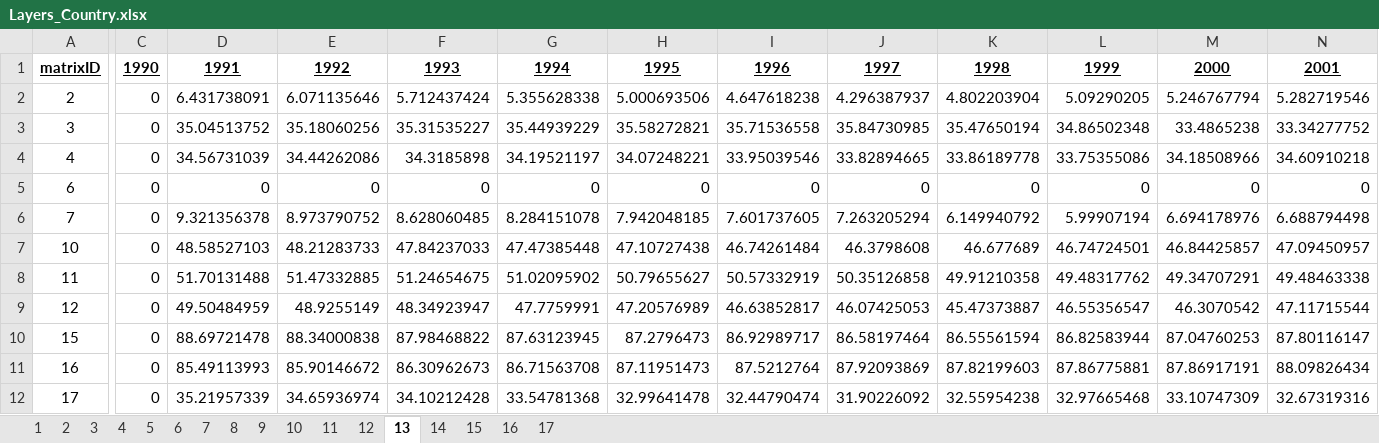
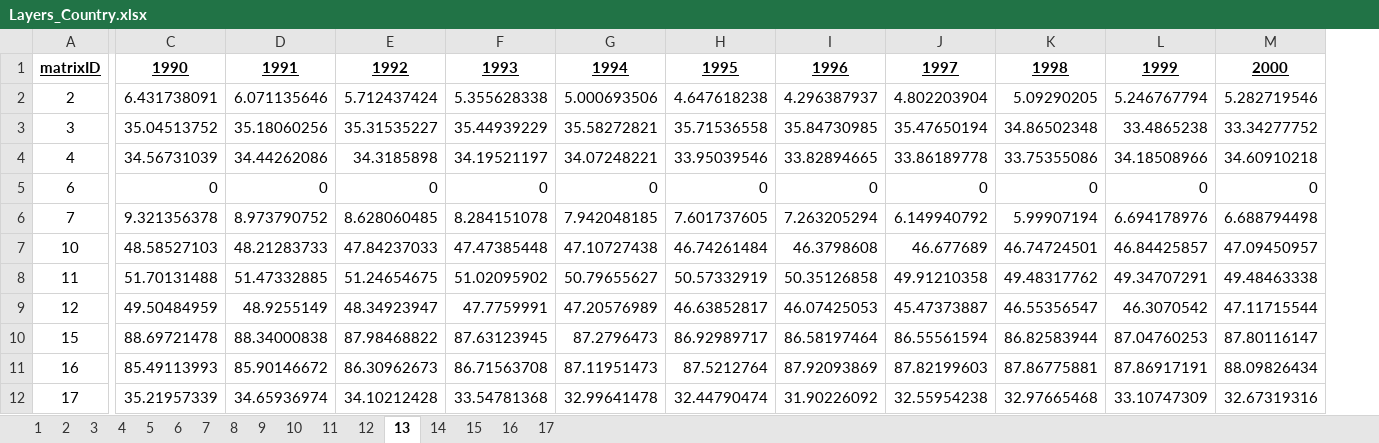
Before and after one commit to andrew-nyu/migration, an Excel workbook: Data/Global Data/Layers_Country.xlsx, sheet 13, drawn as a sheet; only a part is shown, gaps mark what is left out; values as stored, in another font and other column widths than the file's, no borders; removed rows and columns are numbered as before the commit, all else as after; the diff covers the shown part only; the diff names each change by its address in the sheet, - before the commit and + after, or states it on an @@ line.

```diff
--- a/Data/Global Data/Layers_Country.xlsx (sheet 13)
+++ b/Data/Global Data/Layers_Country.xlsx (sheet 13)
-column C, rows 1-12: 1990 | 0 | 0 | 0 | 0 | 0 | 0 | 0 | 0 | 0 | 0 | 0
-C1: 1991
+C1: 1990
-D1: 1992
+D1: 1991
-E1: 1993
+E1: 1992
-F1: 1994
+F1: 1993
-G1: 1995
+G1: 1994
-H1: 1996
+H1: 1995
-I1: 1997
+I1: 1996
-J1: 1998
+J1: 1997
-K1: 1999
+K1: 1998
-L1: 2000
+L1: 1999
-M1: 2001
+M1: 2000
```
Also changed, not shown: 17 edited cells elsewhere in this sheet, Data/Global Data/Population_Country.xlsx, 1 other file.
